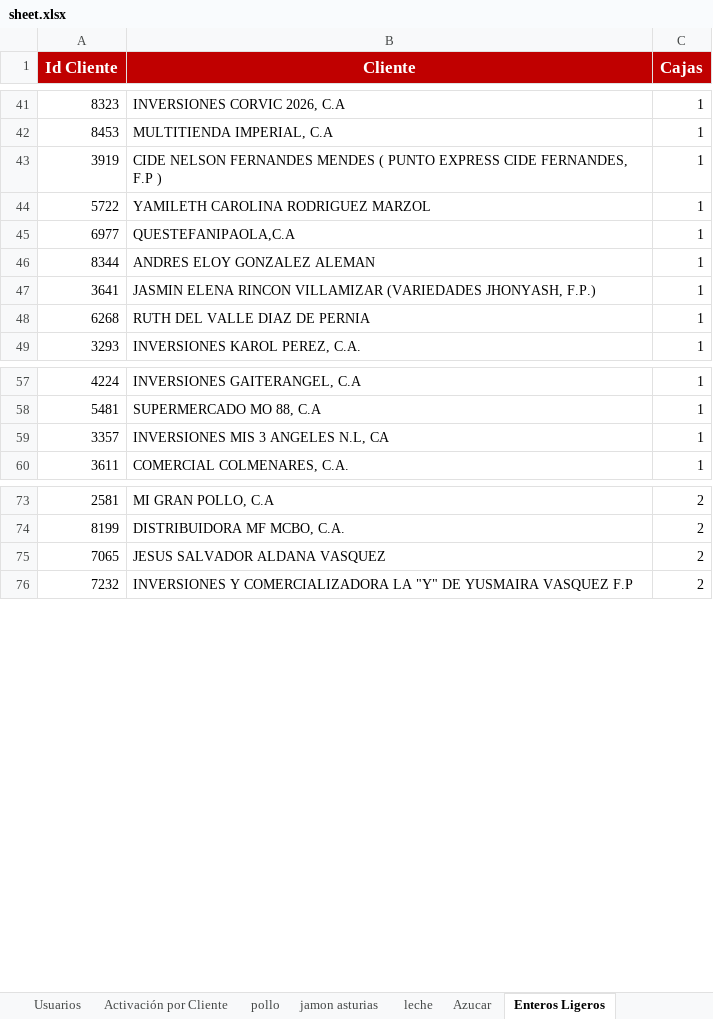
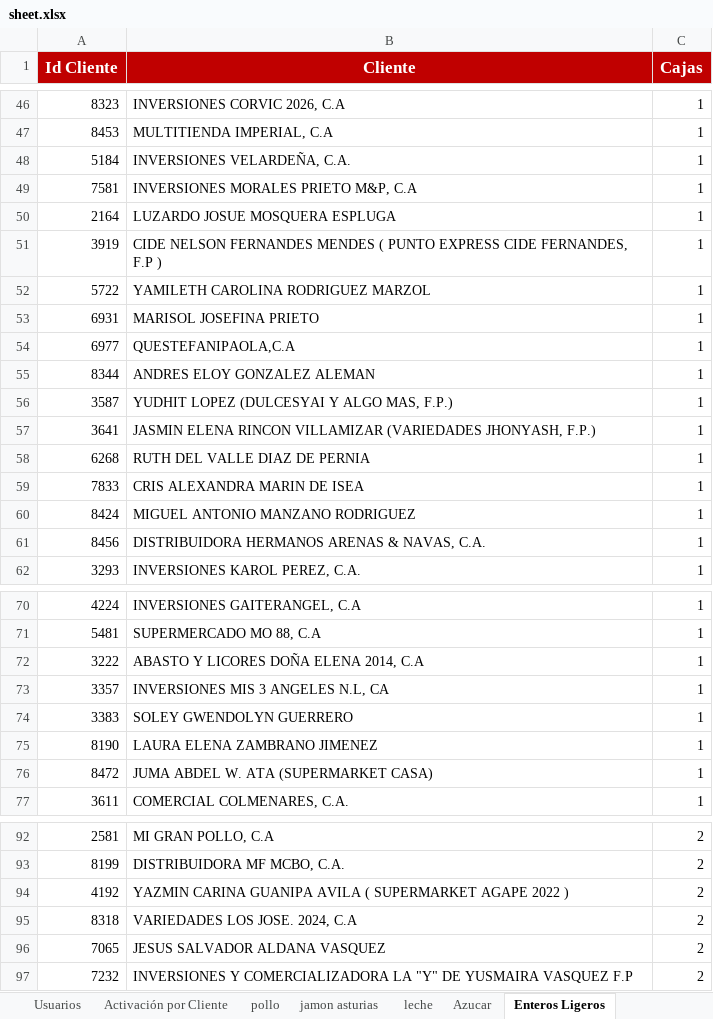
Before and after one commit to pagoscodizulca-svg/dashboard-fdv---planificador, an Excel workbook: sheet.xlsx, sheet Enteros Ligeros, drawn as a sheet; only a part is shown, gaps mark what is left out; values as stored, in another font and other column widths than the file's, no borders; charts and pictures not drawn; the diff covers the shown part only; the diff names each change by its address in the sheet, - before the commit and + after, or states it on an @@ line.

```diff
--- a/sheet.xlsx (sheet Enteros Ligeros)
+++ b/sheet.xlsx (sheet Enteros Ligeros)
+row 48: 5184 | INVERSIONES VELARDEÑA, C.A. | 1
+row 49: 7581 | INVERSIONES MORALES PRIETO M&P, C.A | 1
+row 50: 2164 | LUZARDO JOSUE MOSQUERA ESPLUGA | 1
+row 53: 6931 | MARISOL JOSEFINA PRIETO | 1
+row 56: 3587 | YUDHIT LOPEZ (DULCESYAI Y ALGO MAS, F.P.) | 1
+row 59: 7833 | CRIS ALEXANDRA MARIN DE ISEA | 1
+row 60: 8424 | MIGUEL ANTONIO MANZANO RODRIGUEZ | 1
+row 61: 8456 | DISTRIBUIDORA HERMANOS ARENAS & NAVAS, C.A. | 1
+row 72: 3222 | ABASTO Y LICORES DOÑA ELENA 2014, C.A | 1
+row 74: 3383 | SOLEY GWENDOLYN GUERRERO | 1
+row 75: 8190 | LAURA ELENA ZAMBRANO JIMENEZ | 1
+row 76: 8472 | JUMA ABDEL W. ATA (SUPERMARKET CASA) | 1
+row 94: 4192 | YAZMIN CARINA GUANIPA AVILA ( SUPERMARKET AGAPE 2022 ) | 2
+row 95: 8318 | VARIEDADES LOS JOSE. 2024, C.A | 2
```
Also changed, not shown: 26 added rows, 40 removed rows and 1 edited cell elsewhere in this sheet, sheet Azucar, sheet leche, sheet Volumen por SKU, sheet pollo, sheet jamon asturias, sheet Grid de Activación por Vendedor, 1 more sheet, 38 other files.
